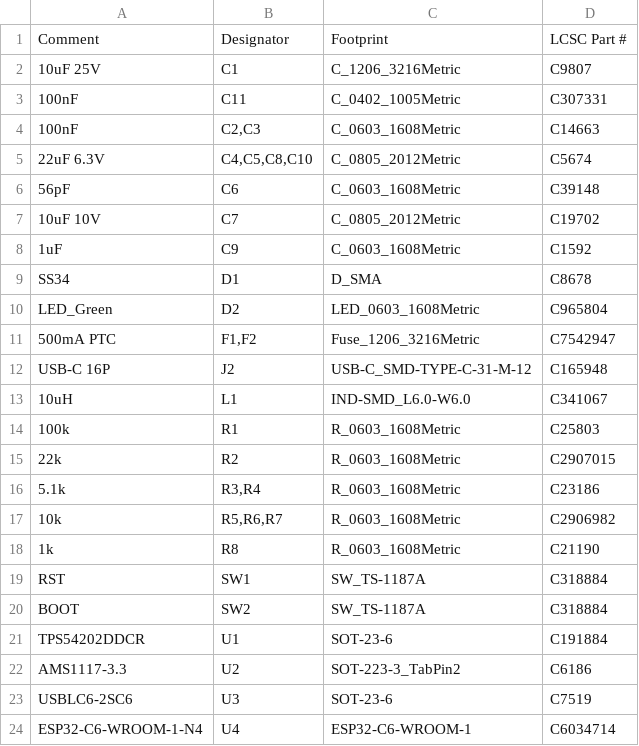
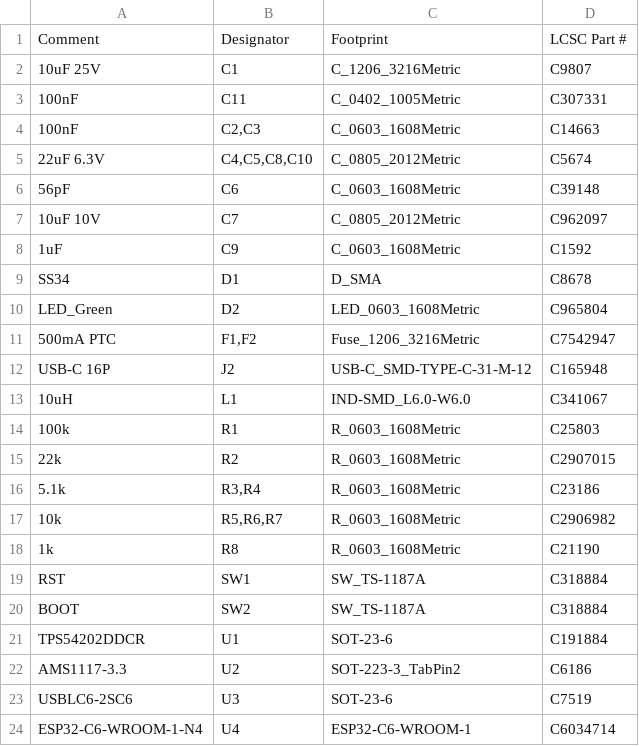
Before and after one commit to nanassound/eurorack-nanassound, a CSV file: EuroPlatvorm/fabrication/EuroPlatvorm-BOM.csv, drawn as a sheet.

```diff
--- a/EuroPlatvorm/fabrication/EuroPlatvorm-BOM.csv
+++ b/EuroPlatvorm/fabrication/EuroPlatvorm-BOM.csv
@@ -6,3 +6,3 @@ Comment,Designator,Footprint,LCSC Part #
 56pF,C6,C_0603_1608Metric,C39148
-10uF 10V,C7,C_0805_2012Metric,C19702
+10uF 10V,C7,C_0805_2012Metric,C962097
 1uF,C9,C_0603_1608Metric,C1592
```
Also changed, not shown: 2 other files.
